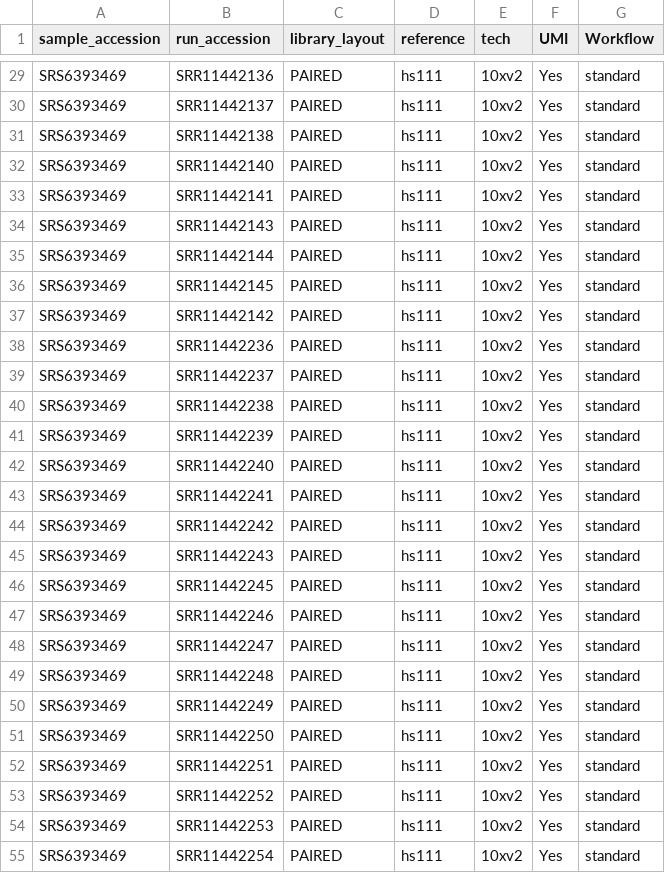
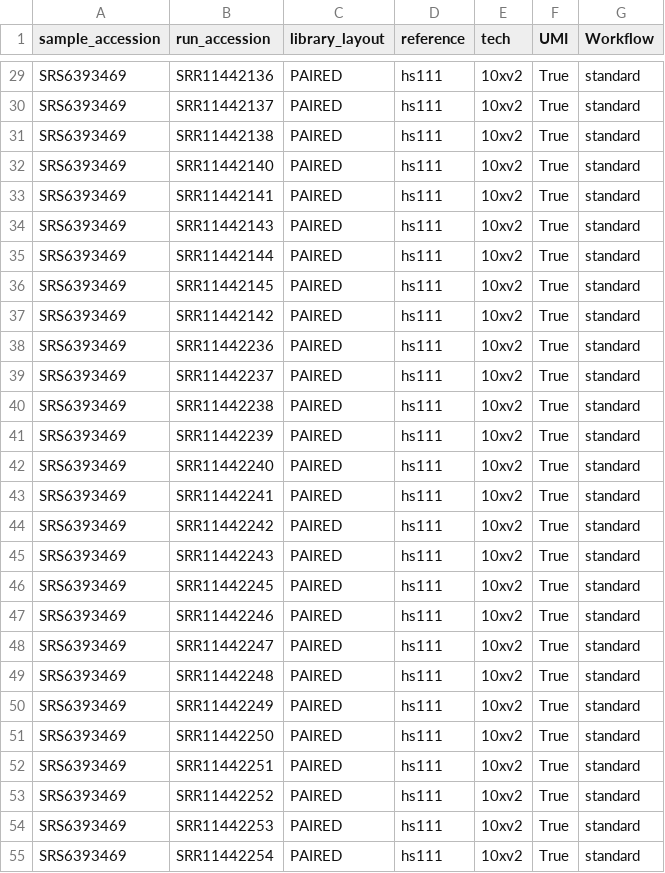
Before and after one commit to davemcg/scEiaD_quant, a TSV file: sample_mini.tsv, drawn as a sheet; only a part is shown, gaps mark what is left out; the diff covers the shown part only; the diff names each change by its address in the sheet, - before the commit and + after, or states it on an @@ line.

```diff
--- a/sample_mini.tsv
+++ b/sample_mini.tsv
-F29:F55 (UMI): Yes
+F29:F55 (UMI): True
```
Also changed, not shown: 91 edited cells elsewhere in this file.
